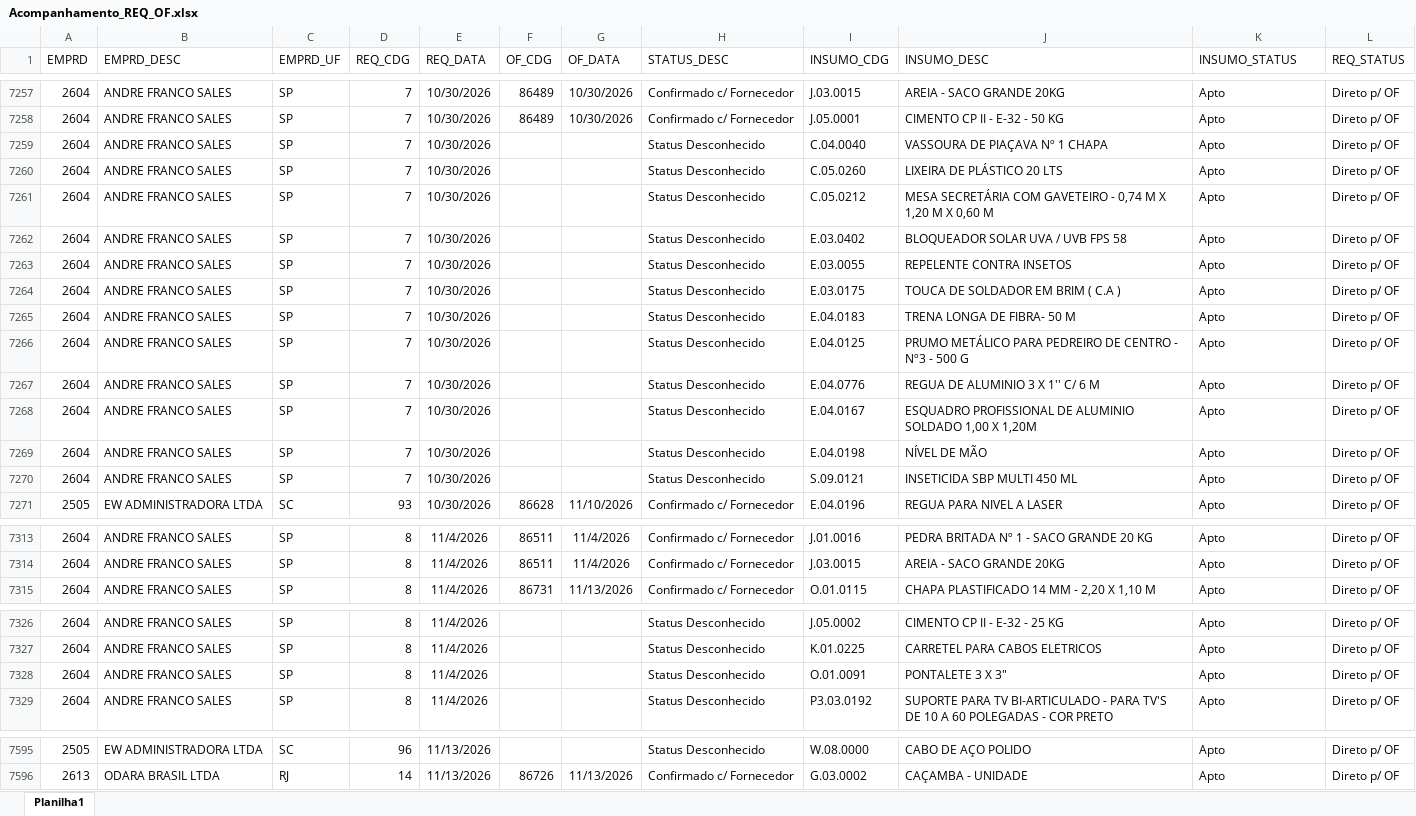
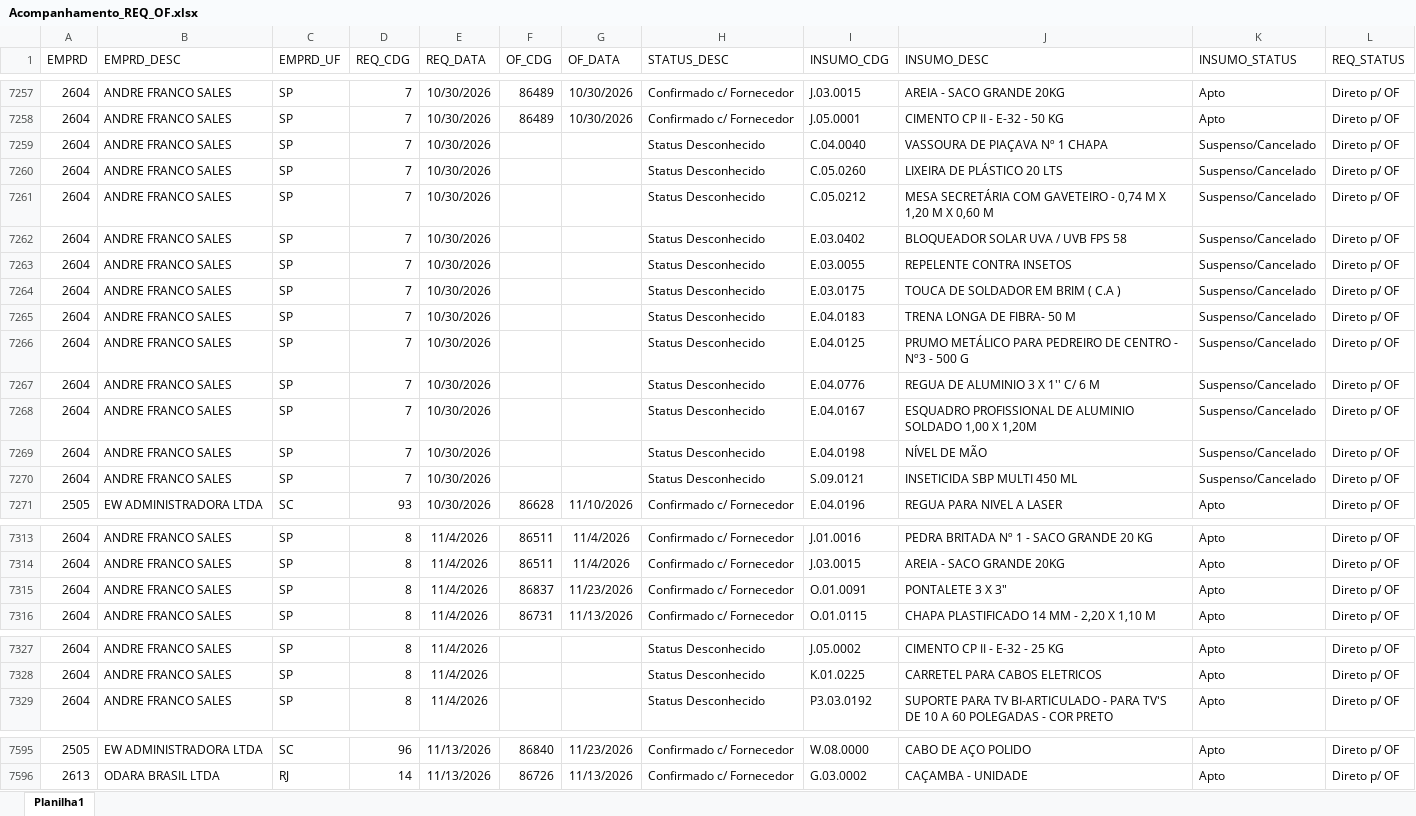
Before and after one commit to Mgiglio98/acompanhamento-requisicoes, an Excel workbook: Acompanhamento_REQ_OF.xlsx, sheet Planilha1, drawn as a sheet; only a part is shown, gaps mark what is left out; values as stored, in another font and other column widths than the file's, no borders; removed rows and columns are numbered as before the commit, all else as after; the diff covers the shown part only; the diff names each change by its address in the sheet, - before the commit and + after, or states it on an @@ line.

```diff
--- a/Acompanhamento_REQ_OF.xlsx (sheet Planilha1)
+++ b/Acompanhamento_REQ_OF.xlsx (sheet Planilha1)
-K7259:K7270 (INSUMO_STATUS): Apto
+K7259:K7270 (INSUMO_STATUS): Suspenso/Cancelado
+row 7315: 2604 | ANDRE FRANCO SALES | SP | 8 | 11/4/2026 | 86837 | 11/23/2026 | Confirmado c/ Fornecedor | O.01.0091 | PONTALETE 3 X 3" | Apto | Direto p/ OF
-row 7328: 2604 | ANDRE FRANCO SALES | SP | 8 | 11/4/2026 |  |  | Status Desconhecido | O.01.0091 | PONTALETE 3 X 3" | Apto | Direto p/ OF
-F7595 (OF_CDG): (empty)
+F7595 (OF_CDG): 86840
-G7595 (OF_DATA): (empty)
+G7595 (OF_DATA): 11/23/2026
-H7595 (STATUS_DESC): Status Desconhecido
+H7595 (STATUS_DESC): Confirmado c/ Fornecedor
```
Also changed, not shown: 3 added rows, 3 removed rows and 87 edited cells elsewhere in this sheet.
